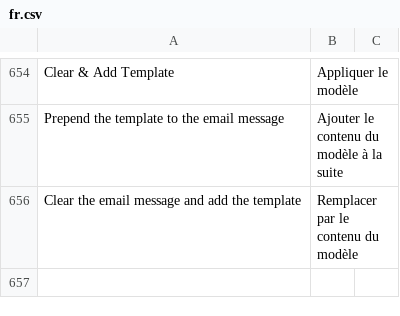
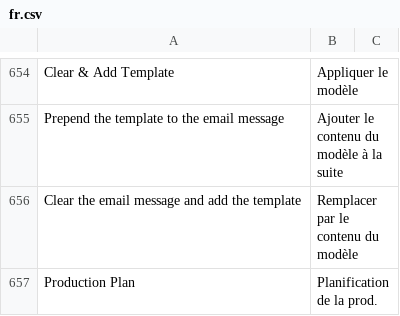
Before and after one commit to scopen-coop/erpnext_france, a CSV file: erpnext_france/translations/fr.csv, drawn as a sheet; only a part is shown, gaps mark what is left out; the diff names each change by its address in the sheet, - before the commit and + after, or states it on an @@ line.

Commit message:
fix: translation

```diff
--- a/erpnext_france/translations/fr.csv
+++ b/erpnext_france/translations/fr.csv
+row 657: Production Plan | Planification de la prod.
```
